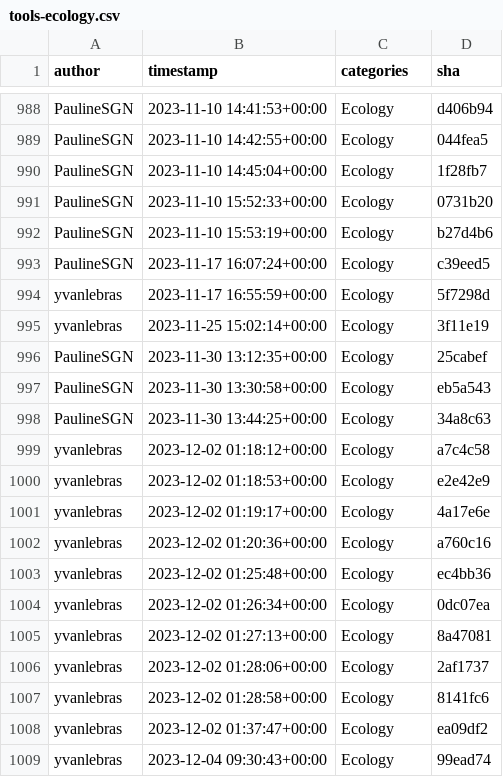
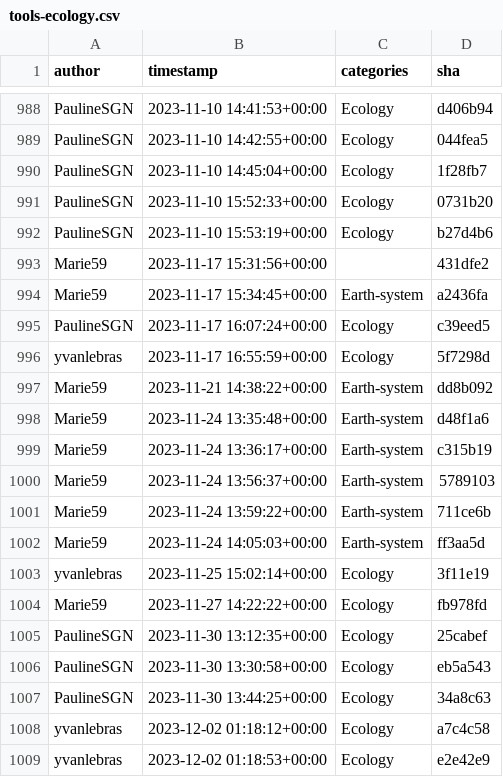
Before and after one commit to kostrykin/galaxy-community-activities, a CSV file: cache/repositories/galaxyecology/tools-ecology.csv, drawn as a sheet; only a part is shown, gaps mark what is left out; the shorter side is filled out with more unchanged rows; the diff covers the shown part only; the diff names each change by its address in the sheet, - before the commit and + after, or states it on an @@ line.

```diff
--- a/cache/repositories/galaxyecology/tools-ecology.csv
+++ b/cache/repositories/galaxyecology/tools-ecology.csv
+row 993: Marie59 | 2023-11-17 15:31:56+00:00 |  | 431dfe2
+row 994: Marie59 | 2023-11-17 15:34:45+00:00 | Earth-system | a2436fa
+row 997: Marie59 | 2023-11-21 14:38:22+00:00 | Earth-system | dd8b092
+row 998: Marie59 | 2023-11-24 13:35:48+00:00 | Earth-system | d48f1a6
+row 999: Marie59 | 2023-11-24 13:36:17+00:00 | Earth-system | c315b19
+row 1000: Marie59 | 2023-11-24 13:56:37+00:00 | Earth-system | 5789103
+row 1001: Marie59 | 2023-11-24 13:59:22+00:00 | Earth-system | 711ce6b
+row 1002: Marie59 | 2023-11-24 14:05:03+00:00 | Earth-system | ff3aa5d
+row 1004: Marie59 | 2023-11-27 14:22:22+00:00 | Ecology | fb978fd
```
Also changed, not shown: 14 added rows elsewhere in this file, cache/repositories/lldelisle/tools-lldelisle.csv, cache/repositories/peterjc/pico_galaxy.csv, 3 other files.
